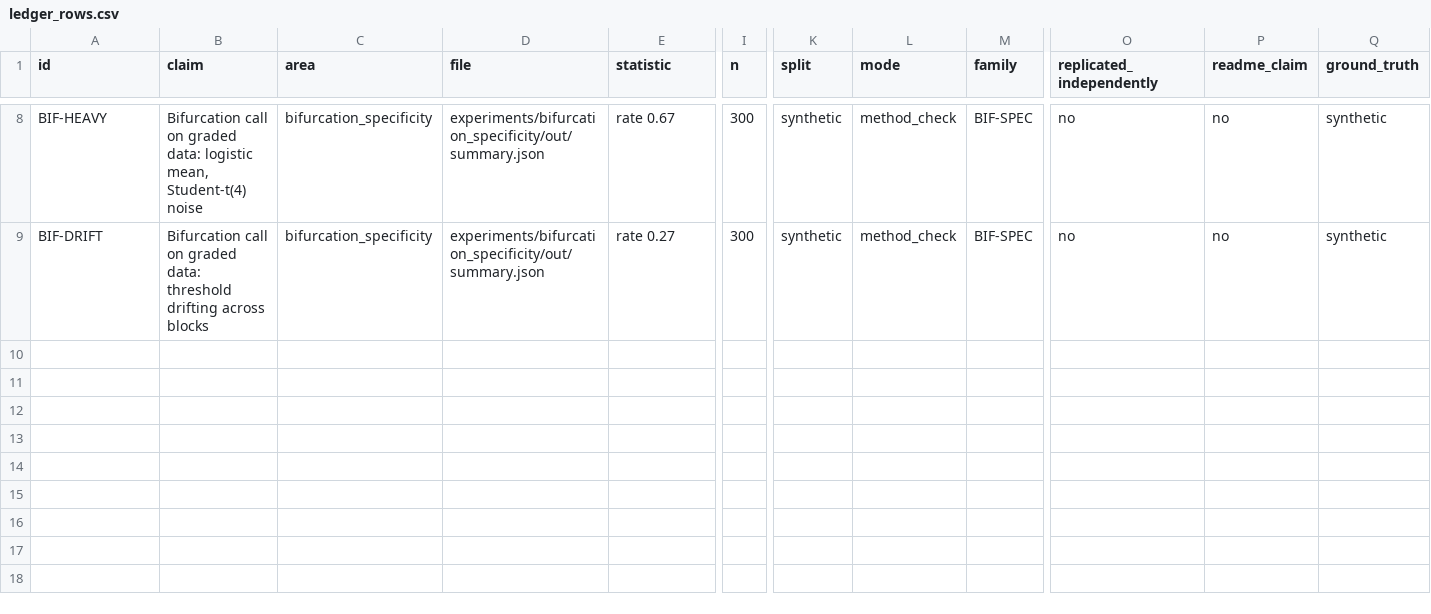
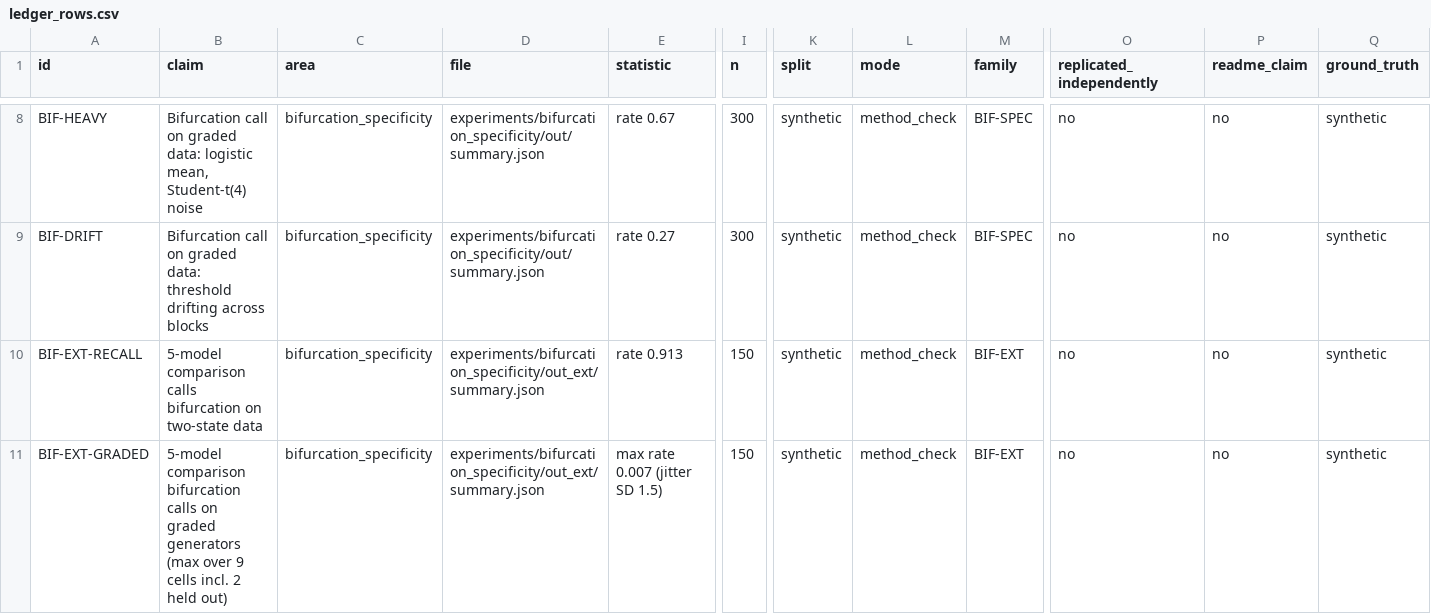
Before and after one commit to HarshInvader/open-mind, a CSV file: experiments/bifurcation_specificity/ledger_rows.csv, drawn as a sheet; only a part is shown, gaps mark what is left out; rows hold the shown columns only; the diff names each change by its address in the sheet, - before the commit and + after, or states it on an @@ line.

```diff
--- a/experiments/bifurcation_specificity/ledger_rows.csv
+++ b/experiments/bifurcation_specificity/ledger_rows.csv
+row 10: BIF-EXT-RECALL | 5-model comparison calls bifurcation on two-state data | bifurcation_specificity | experiments/bifurcation_specificity/out_ext/summary.json | rate 0.913 | 150 | synthetic | method_check | BIF-EXT | no | no | synthetic
+row 11: BIF-EXT-GRADED | 5-model comparison bifurcation calls on graded generators (max over 9 cells incl. 2 held out) | bifurcation_specificity | experiments/bifurcation_specificity/out_ext/summary.json | max rate 0.007 (jitter SD 1.5) | 150 | synthetic | method_check | BIF-EXT | no | no | synthetic
```
Also changed, not shown: 17 other files.
